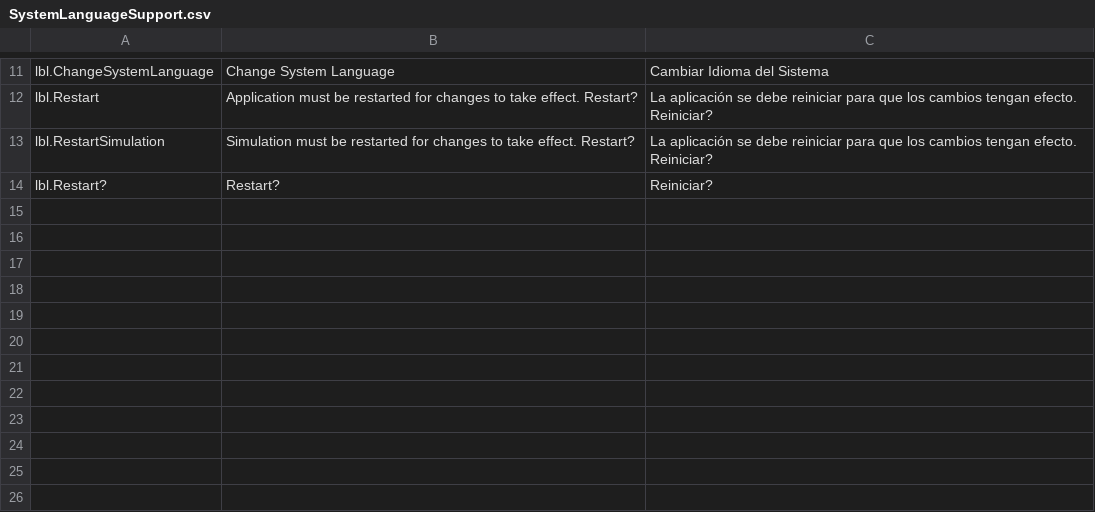
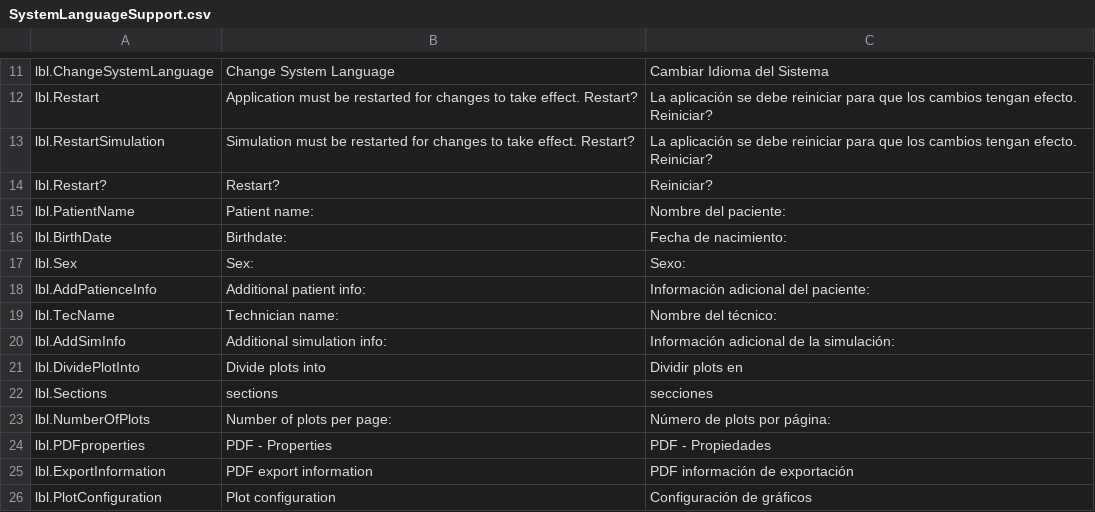
Before and after one commit to gastonashby/Servoglu, a CSV file: SystemLanguageSupport.csv, drawn as a sheet; only a part is shown, gaps mark what is left out; the diff names each change by its address in the sheet, - before the commit and + after, or states it on an @@ line.

```diff
--- a/SystemLanguageSupport.csv
+++ b/SystemLanguageSupport.csv
+row 15: lbl.PatientName | Patient name: | Nombre del paciente:
+row 16: lbl.BirthDate | Birthdate: | Fecha de nacimiento:
+row 17: lbl.Sex | Sex: | Sexo:
+row 18: lbl.AddPatienceInfo | Additional patient info: | Información adicional del paciente:
+row 19: lbl.TecName | Technician name: | Nombre del técnico:
+row 20: lbl.AddSimInfo | Additional simulation info: | Información adicional de la simulación:
+row 21: lbl.DividePlotInto | Divide plots into | Dividir plots en
+row 22: lbl.Sections | sections | secciones
+row 23: lbl.NumberOfPlots | Number of plots per page: | Número de plots por página:
+row 24: lbl.PDFproperties | PDF - Properties | PDF - Propiedades
+row 25: lbl.ExportInformation | PDF export information | PDF información de exportación
+row 26: lbl.PlotConfiguration | Plot configuration | Configuración de gráficos
```
Also changed, not shown: 4 other files.
